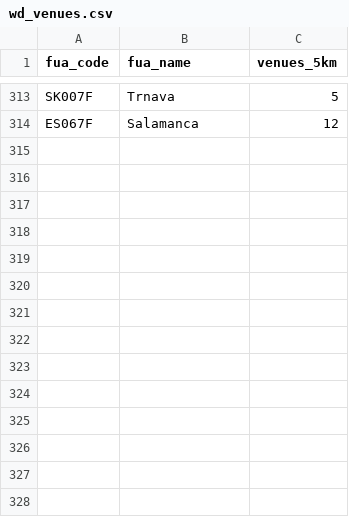
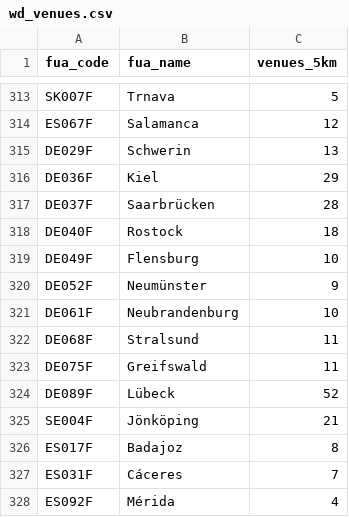
Before and after one commit to aaritl/private-repo-for-math, a CSV file: tier3/wd_venues.csv, drawn as a sheet; only a part is shown, gaps mark what is left out.

```diff
--- a/tier3/wd_venues.csv
+++ b/tier3/wd_venues.csv
@@ -314 +314,15 @@ SK007F,Trnava,5
 ES067F,Salamanca,12
+DE029F,Schwerin,13
+DE036F,Kiel,29
+DE037F,Saarbrücken,28
+DE040F,Rostock,18
+DE049F,Flensburg,10
+DE052F,Neumünster,9
+DE061F,Neubrandenburg,10
+DE068F,Stralsund,11
+DE075F,Greifswald,11
+DE089F,Lübeck,52
+SE004F,Jönköping,21
+ES017F,Badajoz,8
+ES031F,Cáceres,7
+ES092F,Mérida,4
```
Also changed, not shown: results/tier2_region_ranking.csv, results/tier2_regions_to_tier3.csv, 27 other files.
